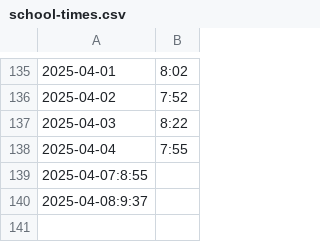
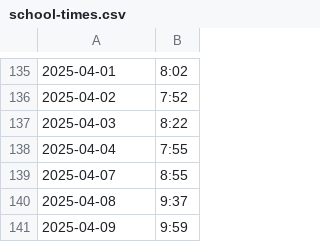
Before and after one commit to defgsus/kindergarten-times, a CSV file: school-times.csv, drawn as a sheet; only a part is shown, gaps mark what is left out; removed rows and columns are numbered as before the commit, all else as after; the diff names each change by its address in the sheet, - before the commit and + after, or states it on an @@ line.

Commit message:
it was agreed upon

```diff
--- a/school-times.csv
+++ b/school-times.csv
-row 139: 2025-04-07:8:55
-row 140: 2025-04-08:9:37
+row 139: 2025-04-07 | 8:55
+row 140: 2025-04-08 | 9:37
+row 141: 2025-04-09 | 9:59
```
